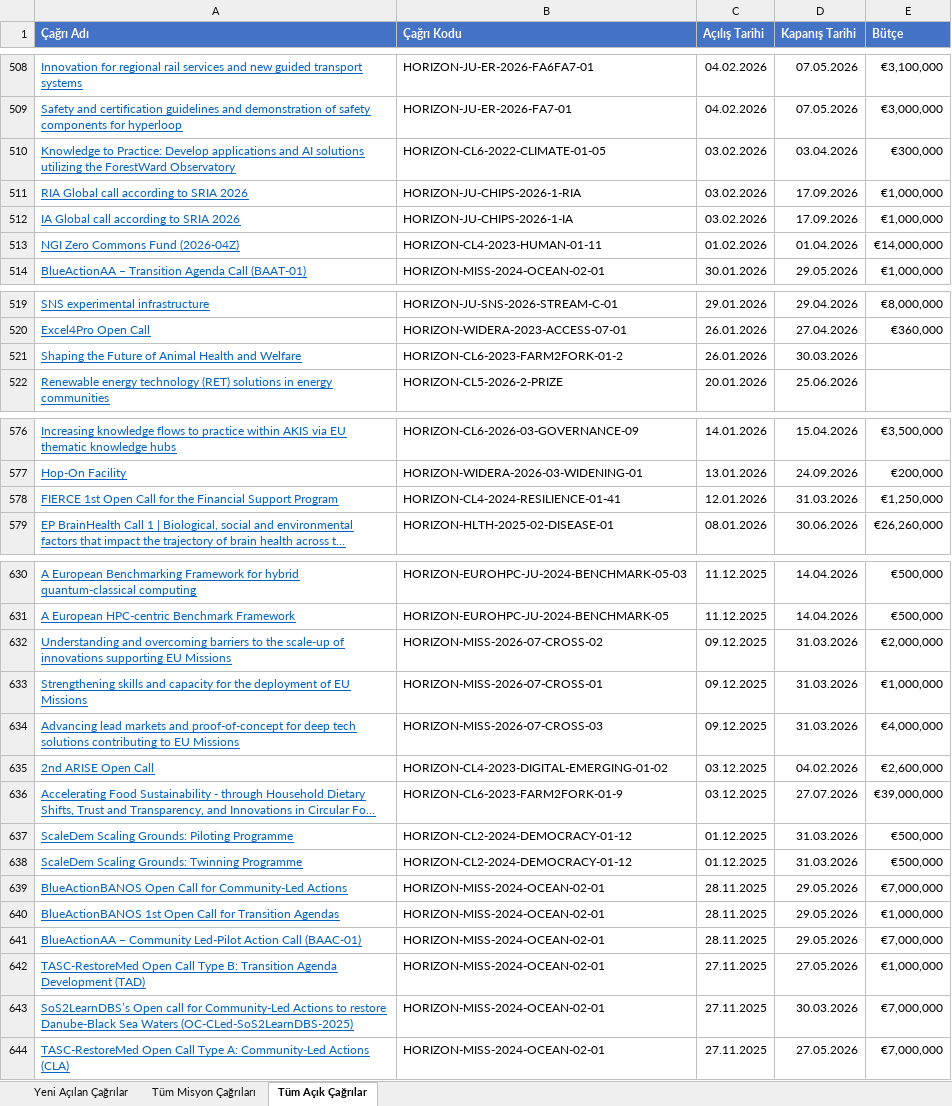
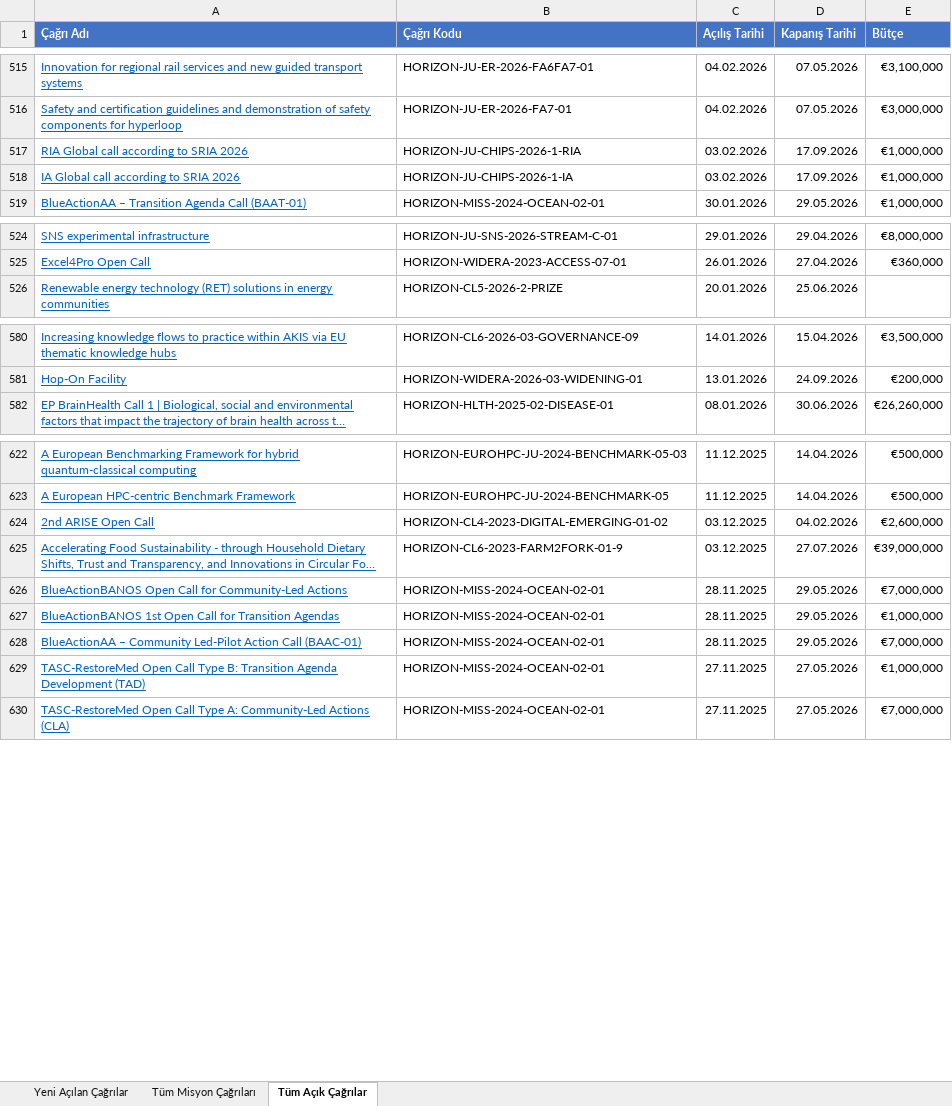
Before and after one commit to deepblu0/mlabwebsitetest, an Excel workbook: horizon-reports/horizon_rapor_latest.xlsx, sheet Tüm Açık Çağrılar, drawn as a sheet; only a part is shown, gaps mark what is left out; long unchanged cells end in …; values as stored, in another font and other column widths than the file's, no borders; removed rows and columns are numbered as before the commit, all else as after; the diff covers the shown part only; the diff names each change by its address in the sheet, - before the commit and + after, or states it on an @@ line.

```diff
--- a/horizon-reports/horizon_rapor_latest.xlsx (sheet Tüm Açık Çağrılar)
+++ b/horizon-reports/horizon_rapor_latest.xlsx (sheet Tüm Açık Çağrılar)
-row 510: Knowledge to Practice: Develop applications and AI solutions utilizing the ForestWard Observatory | HORIZON-CL6-2022-CLIMATE-01-05 | 03.02.2026 | 03.04.2026 | €300,000
-row 513: NGI Zero Commons Fund (2026-04Z) | HORIZON-CL4-2023-HUMAN-01-11 | 01.02.2026 | 01.04.2026 | €14,000,000
-row 521: Shaping the Future of Animal Health and Welfare | HORIZON-CL6-2023-FARM2FORK-01-2 | 26.01.2026 | 30.03.2026
-row 578: FIERCE 1st Open Call for the Financial Support Program | HORIZON-CL4-2024-RESILIENCE-01-41 | 12.01.2026 | 31.03.2026 | €1,250,000
-row 632: Understanding and overcoming barriers to the scale-up of innovations supporting EU Missions | HORIZON-MISS-2026-07-CROSS-02 | 09.12.2025 | 31.03.2026 | €2,000,000
-row 633: Strengthening skills and capacity for the deployment of EU Missions | HORIZON-MISS-2026-07-CROSS-01 | 09.12.2025 | 31.03.2026 | €1,000,000
-row 634: Advancing lead markets and proof-of-concept for deep tech solutions contributing to EU Missions | HORIZON-MISS-2026-07-CROSS-03 | 09.12.2025 | 31.03.2026 | €4,000,000
-row 637: ScaleDem Scaling Grounds: Piloting Programme | HORIZON-CL2-2024-DEMOCRACY-01-12 | 01.12.2025 | 31.03.2026 | €500,000
-row 638: ScaleDem Scaling Grounds: Twinning Programme | HORIZON-CL2-2024-DEMOCRACY-01-12 | 01.12.2025 | 31.03.2026 | €500,000
-row 643: SoS2LearnDBS’s Open call for Community-Led Actions to restore Danube-Black Sea Waters (OC-CLed-SoS2LearnDBS-2025) | HORIZON-MISS-2024-OCEAN-02-01 | 27.11.2025 | 30.03.2026 | €7,000,000
```
Also changed, not shown: 7 added rows, 11 removed rows, 15 moved rows and 1 edited cell elsewhere in this sheet, sheet Yeni Açılan Çağrılar, sheet Tüm Misyon Çağrıları, 1 other file.
